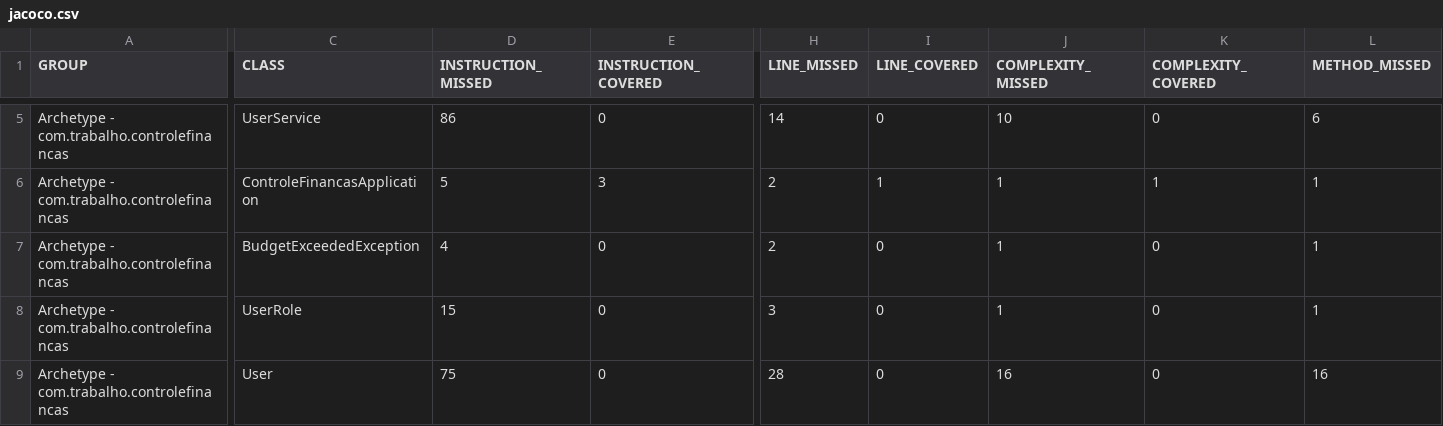
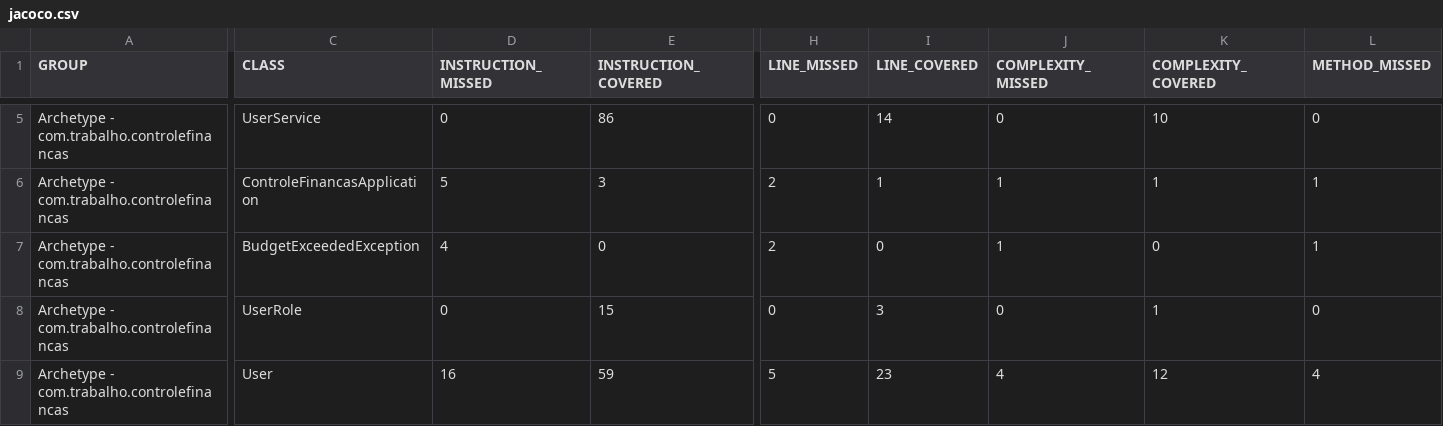
Before and after one commit to LuccaCGomes/SistemaControleFinancas, a CSV file: jacoco.csv, drawn as a sheet; only a part is shown, gaps mark what is left out; the diff covers the shown part only; the diff names each change by its address in the sheet, - before the commit and + after, or states it on an @@ line.

```diff
--- a/jacoco.csv
+++ b/jacoco.csv
-D5 (INSTRUCTION_MISSED): 86
+D5 (INSTRUCTION_MISSED): 0
-E5 (INSTRUCTION_COVERED): 0
+E5 (INSTRUCTION_COVERED): 86
-H5 (LINE_MISSED): 14
+H5 (LINE_MISSED): 0
-I5 (LINE_COVERED): 0
+I5 (LINE_COVERED): 14
-J5 (COMPLEXITY_MISSED): 10
+J5 (COMPLEXITY_MISSED): 0
-K5 (COMPLEXITY_COVERED): 0
+K5 (COMPLEXITY_COVERED): 10
-L5 (METHOD_MISSED): 6
+L5 (METHOD_MISSED): 0
-D8 (INSTRUCTION_MISSED): 15
+D8 (INSTRUCTION_MISSED): 0
-E8 (INSTRUCTION_COVERED): 0
+E8 (INSTRUCTION_COVERED): 15
-H8 (LINE_MISSED): 3
+H8 (LINE_MISSED): 0
-I8 (LINE_COVERED): 0
+I8 (LINE_COVERED): 3
-J8 (COMPLEXITY_MISSED): 1
+J8 (COMPLEXITY_MISSED): 0
-K8 (COMPLEXITY_COVERED): 0
+K8 (COMPLEXITY_COVERED): 1
-L8 (METHOD_MISSED): 1
+L8 (METHOD_MISSED): 0
-D9 (INSTRUCTION_MISSED): 75
+D9 (INSTRUCTION_MISSED): 16
-E9 (INSTRUCTION_COVERED): 0
+E9 (INSTRUCTION_COVERED): 59
-H9 (LINE_MISSED): 28
+H9 (LINE_MISSED): 5
-I9 (LINE_COVERED): 0
+I9 (LINE_COVERED): 23
-J9 (COMPLEXITY_MISSED): 16
+J9 (COMPLEXITY_MISSED): 4
-K9 (COMPLEXITY_COVERED): 0
+K9 (COMPLEXITY_COVERED): 12
-L9 (METHOD_MISSED): 16
+L9 (METHOD_MISSED): 4
```
Also changed, not shown: 59 edited cells elsewhere in this file, 25 other files.
